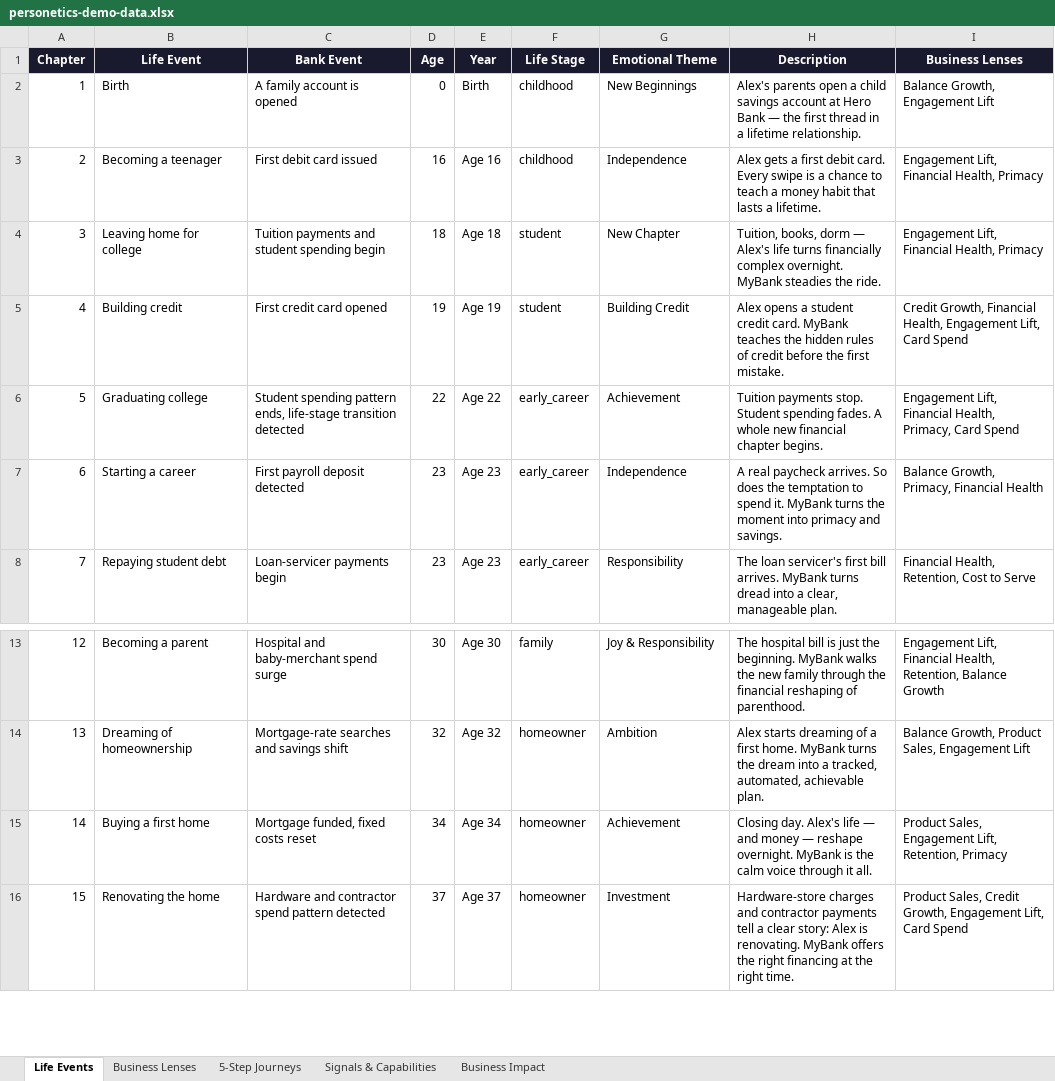
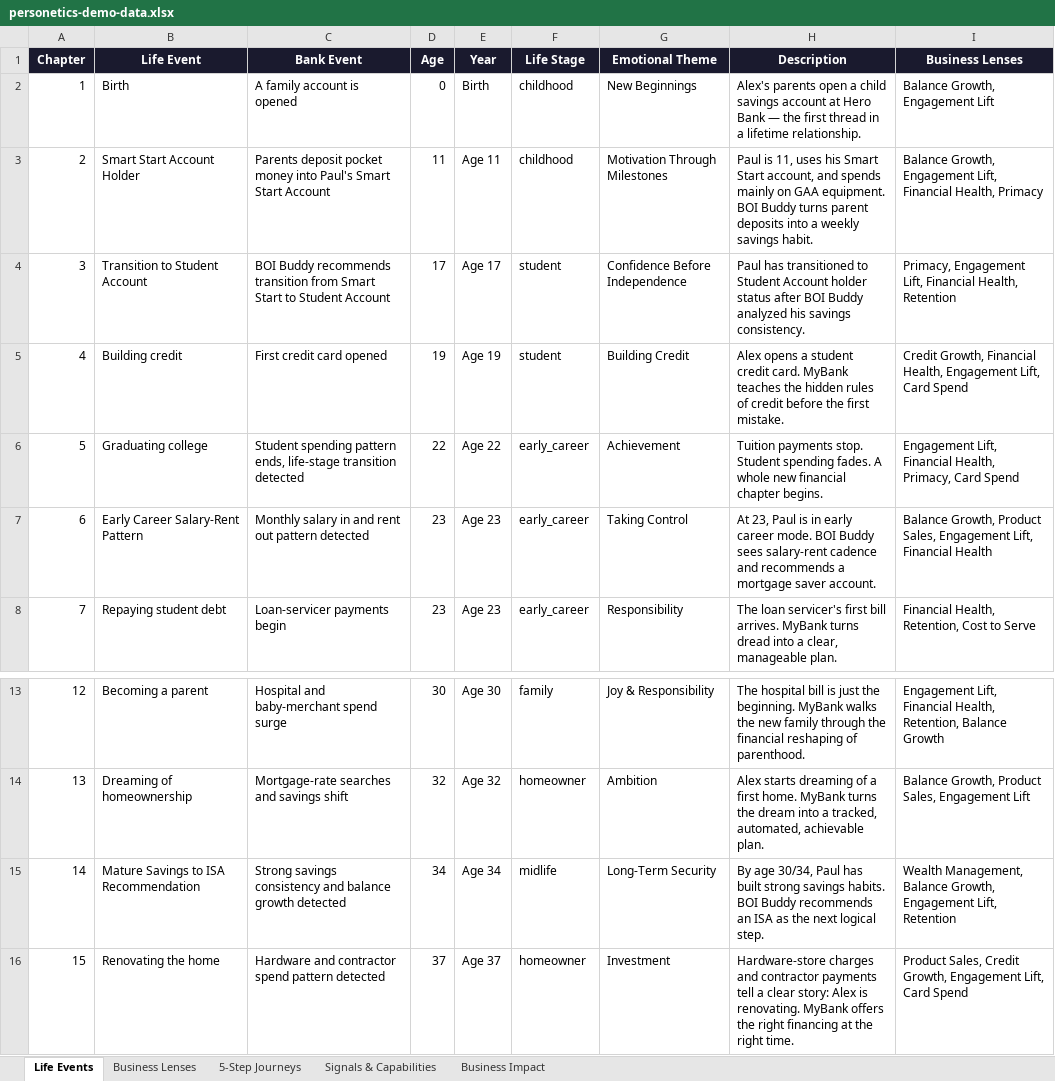
Before and after one commit to instntpudn/team-11-demo, an Excel workbook: personetics-demo-data.xlsx, sheet Life Events, drawn as a sheet; only a part is shown, gaps mark what is left out; values as stored, in another font and other column widths than the file's, no borders; the diff names each change by its address in the sheet, - before the commit and + after, or states it on an @@ line.

Commit message:
Embed Team 11 key moments and preserve them through Excel regen

```diff
--- a/personetics-demo-data.xlsx (sheet Life Events)
+++ b/personetics-demo-data.xlsx (sheet Life Events)
-B3 (Life Event): Becoming a teenager
+B3 (Life Event): Smart Start Account Holder
-C3 (Bank Event): First debit card issued
+C3 (Bank Event): Parents deposit pocket money into Paul's Smart Start Account
-D3 (Age): 16
+D3 (Age): 11
-E3 (Year): Age 16
+E3 (Year): Age 11
-G3 (Emotional Theme): Independence
+G3 (Emotional Theme): Motivation Through Milestones
-H3 (Description): Alex gets a first debit card. Every swipe is a chance to teach a money habit that lasts a lifetime.
+H3 (Description): Paul is 11, uses his Smart Start account, and spends mainly on GAA equipment. BOI Buddy turns parent deposits into a weekly savings habit.
-I3 (Business Lenses): Engagement Lift,…
+I3 (Business Lenses): Balance Growth, Engagement Lift,…
-B4 (Life Event): Leaving home for college
+B4 (Life Event): Transition to Student Account
-C4 (Bank Event): Tuition payments and student spending begin
+C4 (Bank Event): BOI Buddy recommends transition from Smart Start to Student Account
-D4 (Age): 18
+D4 (Age): 17
-E4 (Year): Age 18
+E4 (Year): Age 17
-G4 (Emotional Theme): New Chapter
+G4 (Emotional Theme): Confidence Before Independence
-H4 (Description): Tuition, books, dorm — Alex's life turns financially complex overnight. MyBank steadies the ride.
+H4 (Description): Paul has transitioned to Student Account holder status after BOI Buddy analyzed his savings consistency.
-I4 (Business Lenses): Engagement Lift, Financial Health, Primacy
+I4 (Business Lenses): Primacy, Engagement Lift, Financial Health, Retention
-B7 (Life Event): Starting a career
+B7 (Life Event): Early Career Salary-Rent Pattern
-C7 (Bank Event): First payroll deposit detected
+C7 (Bank Event): Monthly salary in and rent out pattern detected
-G7 (Emotional Theme): Independence
+G7 (Emotional Theme): Taking Control
-H7 (Description): A real paycheck arrives. So does the temptation to spend it. MyBank turns the moment into primacy and savings.
+H7 (Description): At 23, Paul is in early career mode. BOI Buddy sees salary-rent cadence and recommends a mortgage saver account.
-I7 (Business Lenses): Balance Growth, Primacy, Financial Health
+I7 (Business Lenses): Balance Growth, Product Sales, Engagement Lift, Financial Health
-B15 (Life Event): Buying a first home
+B15 (Life Event): Mature Savings to ISA Recommendation
-C15 (Bank Event): Mortgage funded, fixed costs reset
+C15 (Bank Event): Strong savings consistency and balance growth detected
-F15 (Life Stage): homeowner
+F15 (Life Stage): midlife
-G15 (Emotional Theme): Achievement
+G15 (Emotional Theme): Long-Term Security
-H15 (Description): Closing day. Alex's life — and money — reshape overnight. MyBank is the calm voice through it all.
+H15 (Description): By age 30/34, Paul has built strong savings habits. BOI Buddy recommends an ISA as the next logical step.
-I15 (Business Lenses): Product Sales, Engagement Lift, Retention, Primacy
+I15 (Business Lenses): Wealth Management, Balance Growth, Engagement Lift, Retention
```
Also changed, not shown: sheet 5-Step Journeys, sheet Signals & Capabilities, sheet Business Impact, 4 other files.
